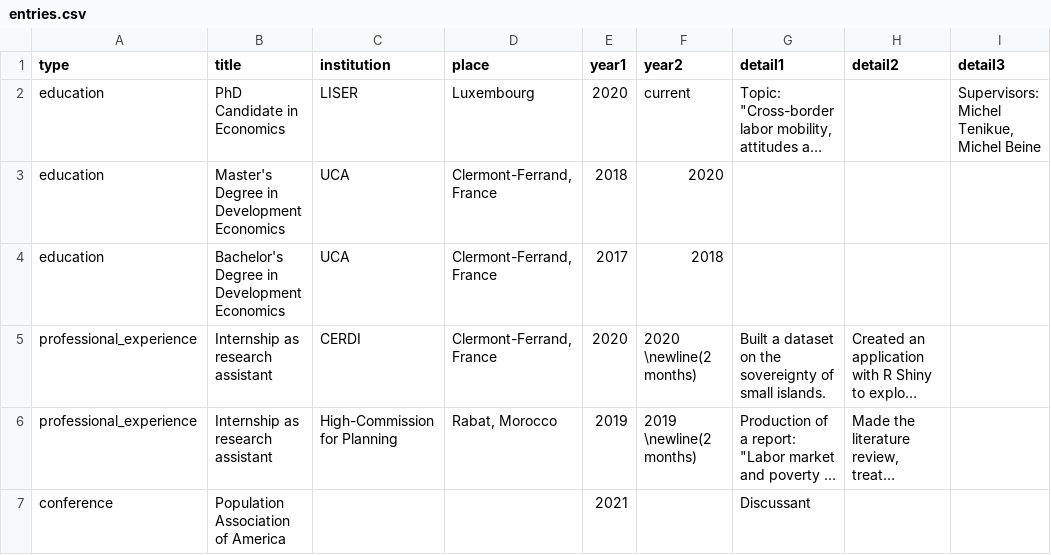
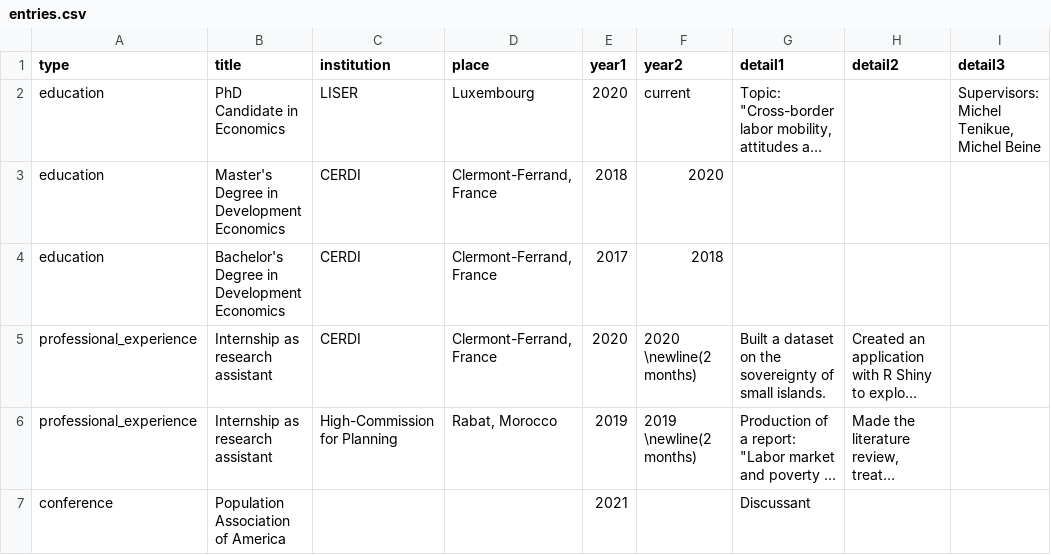
Before and after one commit to etiennebacher/CV_perso, a CSV file: entries.csv, drawn as a sheet; long unchanged cells end in …; the diff names each change by its address in the sheet, - before the commit and + after, or states it on an @@ line.

Commit message:
uca -> cerdi

```diff
--- a/entries.csv
+++ b/entries.csv
-C3:C4 (institution): UCA
+C3:C4 (institution): CERDI
```
Also changed, not shown: 2 other files.
